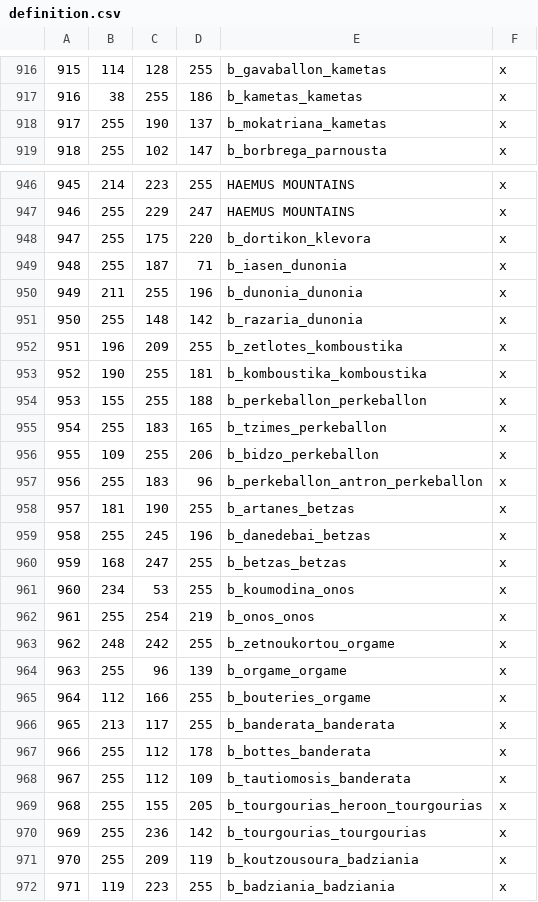
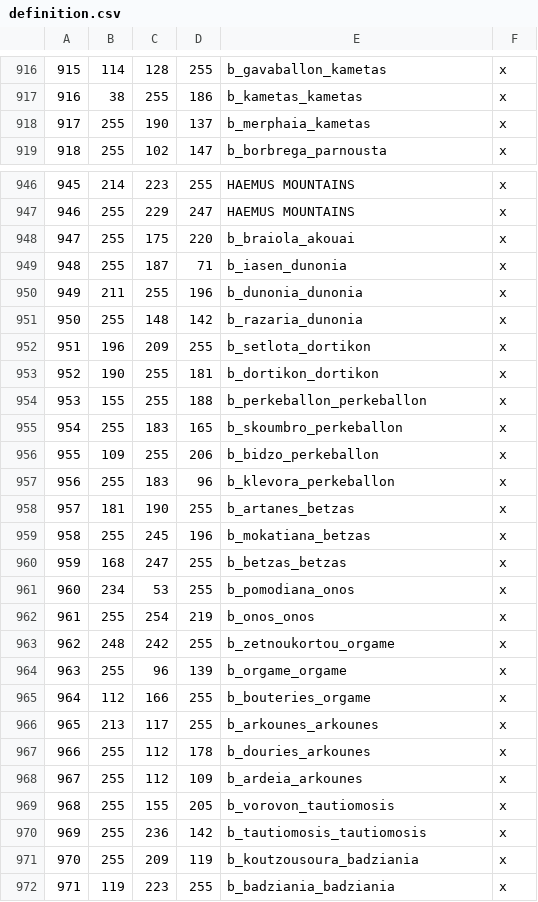
Before and after one commit to rickinator9/ApotheosisTheHellenisticAge, a CSV file: map_data/definition.csv, drawn as a sheet; only a part is shown, gaps mark what is left out; the diff covers the shown part only.

Commit message:
Updated NW Thrace territory names with new localization data

```diff
--- a/map_data/definition.csv
+++ b/map_data/definition.csv
@@ -917,3 +917,3 @@
 916;38;255;186;b_kametas_kametas;x
-917;255;190;137;b_mokatriana_kametas;x
+917;255;190;137;b_merphaia_kametas;x
 918;255;102;147;b_borbrega_parnousta;x
@@ -947,3 +947,3 @@
 946;255;229;247;HAEMUS MOUNTAINS;x
-947;255;175;220;b_dortikon_klevora;x
+947;255;175;220;b_braiola_akouai;x
 948;255;187;71;b_iasen_dunonia;x
@@ -951,12 +951,12 @@
 950;255;148;142;b_razaria_dunonia;x
-951;196;209;255;b_zetlotes_komboustika;x
-952;190;255;181;b_komboustika_komboustika;x
+951;196;209;255;b_setlota_dortikon;x
+952;190;255;181;b_dortikon_dortikon;x
 953;155;255;188;b_perkeballon_perkeballon;x
-954;255;183;165;b_tzimes_perkeballon;x
+954;255;183;165;b_skoumbro_perkeballon;x
 955;109;255;206;b_bidzo_perkeballon;x
-956;255;183;96;b_perkeballon_antron_perkeballon;x
+956;255;183;96;b_klevora_perkeballon;x
 957;181;190;255;b_artanes_betzas;x
-958;255;245;196;b_danedebai_betzas;x
+958;255;245;196;b_mokatiana_betzas;x
 959;168;247;255;b_betzas_betzas;x
-960;234;53;255;b_koumodina_onos;x
+960;234;53;255;b_pomodiana_onos;x
 961;255;254;219;b_onos_onos;x
@@ -965,7 +965,7 @@
 964;112;166;255;b_bouteries_orgame;x
-965;213;117;255;b_banderata_banderata;x
-966;255;112;178;b_bottes_banderata;x
-967;255;112;109;b_tautiomosis_banderata;x
-968;255;155;205;b_tourgourias_heroon_tourgourias;x
-969;255;236;142;b_tourgourias_tourgourias;x
+965;213;117;255;b_arkounes_arkounes;x
+966;255;112;178;b_douries_arkounes;x
+967;255;112;109;b_ardeia_arkounes;x
+968;255;155;205;b_vorovon_tautiomosis;x
+969;255;236;142;b_tautiomosis_tautiomosis;x
 970;255;209;119;b_koutzousoura_badziania;x
```
Also changed, not shown: 15 edited cells elsewhere in this file, 6 other files.
